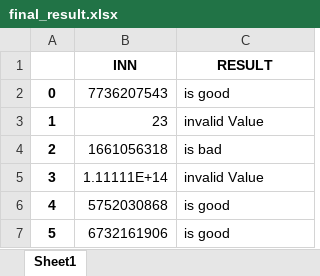
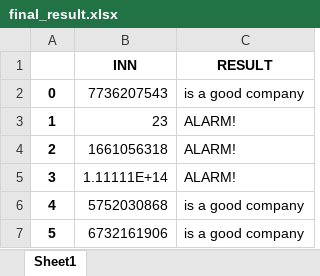
Before and after one commit to TatProg/friday_test_task, an Excel workbook: external_resources/final_result.xlsx, sheet Sheet1, drawn as a sheet; values as stored, in another font and other column widths than the file's, no borders; the diff names each change by its address in the sheet, - before the commit and + after, or states it on an @@ line.

```diff
--- a/external_resources/final_result.xlsx (sheet Sheet1)
+++ b/external_resources/final_result.xlsx (sheet Sheet1)
-C2 (RESULT): is good
+C2 (RESULT): is a good company
-C3 (RESULT): invalid Value
+C3 (RESULT): ALARM!
-C4 (RESULT): is bad
+C4 (RESULT): ALARM!
-C5 (RESULT): invalid Value
+C5 (RESULT): ALARM!
-C6:C7 (RESULT): is good
+C6:C7 (RESULT): is a good company
```
Also changed, not shown: 2 other files.
